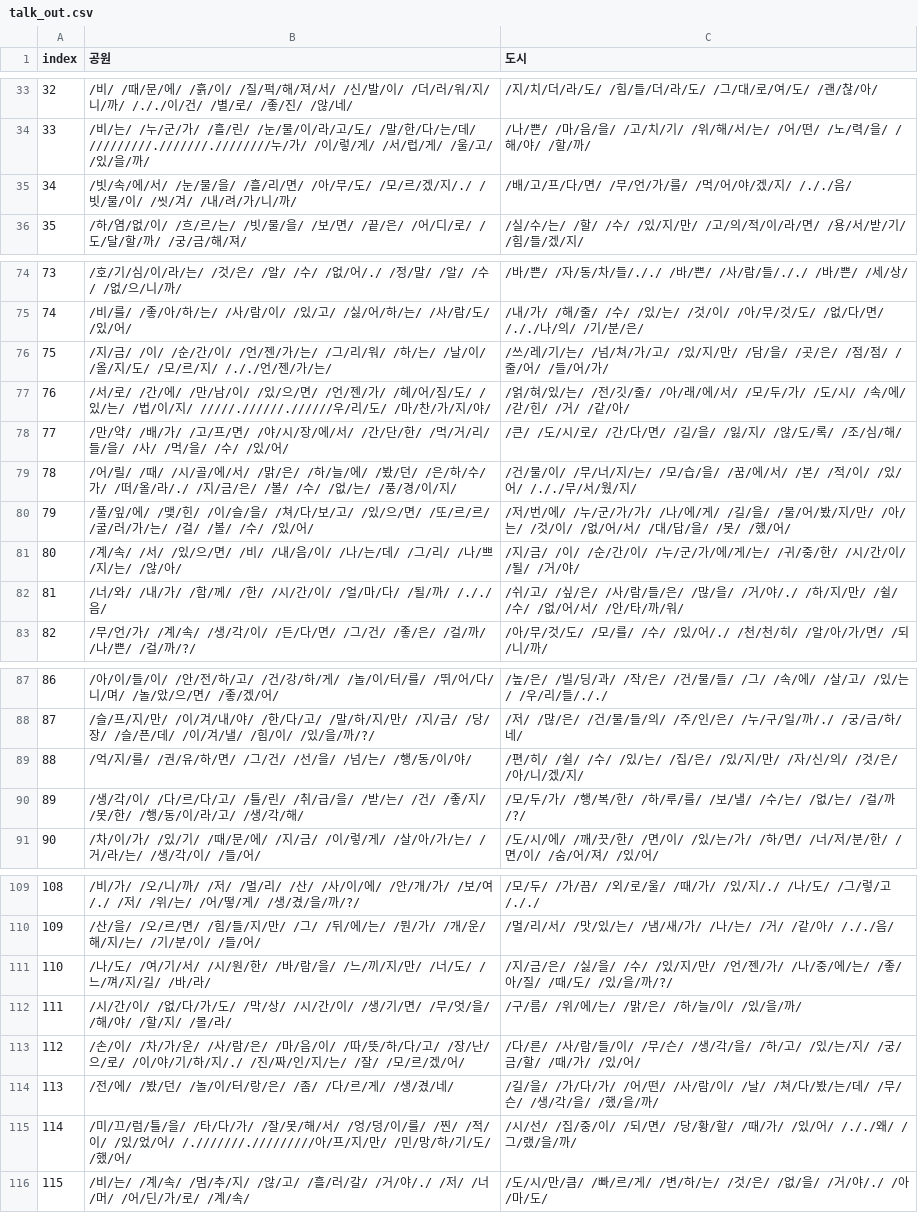
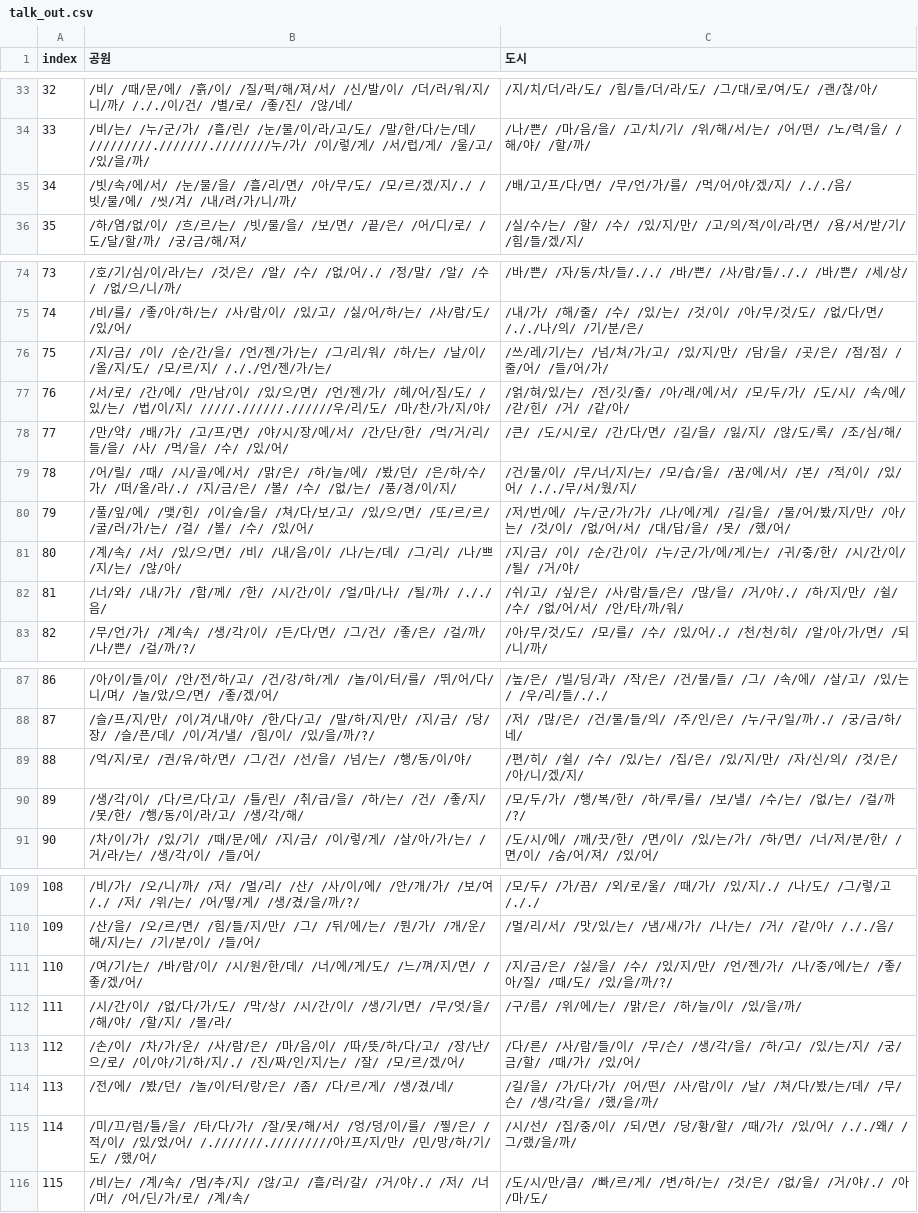
Before and after one commit to catdoglove/rainroom2, a CSV file: Resources/Talk/talk_out.csv, drawn as a sheet; only a part is shown, gaps mark what is left out.

```diff
--- a/Resources/Talk/talk_out.csv
+++ b/Resources/Talk/talk_out.csv
@@ -34,3 +34,3 @@
 33,/비/는/ /누/군/가/ /흘/린/ /눈/물/이/라/고/도/ /말/한/다/는/데/ /////////.///////.////////누/가/ /이/렇/게/ /서/럽/게/ /울/고/ /있/을/까/,/나/쁜/ /마/음/을/ /고/치/기/ /위/해/서/는/ /어/떤/ /노/력/을/ /해/야/ /할/까/
-34,/빗/속/에/서/ /눈/물/을/ /흘/리/면/ /아/무/도/ /모/르/겠/지/./ /빗/물/이/ /씻/겨/ /내/려/가/니/까/,/배/고/프/다/면/ /무/언/가/를/ /먹/어/야/겠/지/ /././음/
+34,/빗/속/에/서/ /눈/물/을/ /흘/리/면/ /아/무/도/ /모/르/겠/지/./ /빗/물/에/ /씻/겨/ /내/려/가/니/까/,/배/고/프/다/면/ /무/언/가/를/ /먹/어/야/겠/지/ /././음/
 35,/하/염/없/이/ /흐/르/는/ /빗/물/을/ /보/면/ /끝/은/ /어/디/로/ /도/달/할/까/ /궁/금/해/져/,/실/수/는/ /할/ /수/ /있/지/만/ /고/의/적/이/라/면/ /용/서/받/기/ /힘/들/겠/지/
@@ -75,3 +75,3 @@
 74,/비/를/ /좋/아/하/는/ /사/람/이/ /있/고/ /싫/어/하/는/ /사/람/도/ /있/어/,/내/가/ /해/줄/ /수/ /있/는/ /것/이/ /아/무/것/도/ /없/다/면/ /././나/의/ /기/분/은/
-75,/지/금/ /이/ /순/간/이/ /언/젠/가/는/ /그/리/워/ /하/는/ /날/이/ /올/지/도/ /모/르/지/ /././언/젠/가/는/,/쓰/레/기/는/ /넘/쳐/가/고/ /있/지/만/ /담/을/ /곳/은/ /점/점/ /줄/어/ /들/어/가/
+75,/지/금/ /이/ /순/간/을/ /언/젠/가/는/ /그/리/워/ /하/는/ /날/이/ /올/지/도/ /모/르/지/ /././언/젠/가/는/,/쓰/레/기/는/ /넘/쳐/가/고/ /있/지/만/ /담/을/ /곳/은/ /점/점/ /줄/어/ /들/어/가/
 76,/서/로/ /간/에/ /만/남/이/ /있/으/면/ /언/젠/가/ /헤/어/짐/도/ /있/는/ /법/이/지/ /////.//////.//////우/리/도/ /마/찬/가/지/야/,/얽/혀/있/는/ /전/깃/줄/ /아/래/에/서/ /모/두/가/ /도/시/ /속/에/ /갇/힌/ /거/ /같/아/
@@ -81,3 +81,3 @@
 80,/계/속/ /서/ /있/으/면/ /비/ /내/음/이/ /나/는/데/ /그/리/ /나/쁘/지/는/ /않/아/,/지/금/ /이/ /순/간/이/ /누/군/가/에/게/는/ /귀/중/한/ /시/간/이/ /될/ /거/야/
-81,/너/와/ /내/가/ /함/께/ /한/ /시/간/이/ /얼/마/다/ /될/까/ /././음/,/쉬/고/ /싶/은/ /사/람/들/은/ /많/을/ /거/야/./ /하/지/만/ /쉴/ /수/ /없/어/서/ /안/타/까/워/
+81,/너/와/ /내/가/ /함/께/ /한/ /시/간/이/ /얼/마/나/ /될/까/ /././음/,/쉬/고/ /싶/은/ /사/람/들/은/ /많/을/ /거/야/./ /하/지/만/ /쉴/ /수/ /없/어/서/ /안/타/까/워/
 82,/무/언/가/ /계/속/ /생/각/이/ /든/다/면/ /그/건/ /좋/은/ /걸/까/ /나/쁜/ /걸/까/?/,/아/무/것/도/ /모/를/ /수/ /있/어/./ /천/천/히/ /알/아/가/면/ /되/니/까/
@@ -88,4 +88,4 @@
 87,/슬/프/지/만/ /이/겨/내/야/ /한/다/고/ /말/하/지/만/ /지/금/ /당/장/ /슬/픈/데/ /이/겨/낼/ /힘/이/ /있/을/까/?/,/저/ /많/은/ /건/물/들/의/ /주/인/은/ /누/구/일/까/./ /궁/금/하/네/
-88,/억/지/를/ /권/유/하/면/ /그/건/ /선/을/ /넘/는/ /행/동/이/야/,/편/히/ /쉴/ /수/ /있/는/ /집/은/ /있/지/만/ /자/신/의/ /것/은/ /아/니/겠/지/
-89,/생/각/이/ /다/르/다/고/ /틀/린/ /취/급/을/ /받/는/ /건/ /좋/지/ /못/한/ /행/동/이/라/고/ /생/각/해/,/모/두/가/ /행/복/한/ /하/루/를/ /보/낼/ /수/는/ /없/는/ /걸/까/?/
+88,/억/지/로/ /권/유/하/면/ /그/건/ /선/을/ /넘/는/ /행/동/이/야/,/편/히/ /쉴/ /수/ /있/는/ /집/은/ /있/지/만/ /자/신/의/ /것/은/ /아/니/겠/지/
+89,/생/각/이/ /다/르/다/고/ /틀/린/ /취/급/을/ /하/는/ /건/ /좋/지/ /못/한/ /행/동/이/라/고/ /생/각/해/,/모/두/가/ /행/복/한/ /하/루/를/ /보/낼/ /수/는/ /없/는/ /걸/까/?/
 90,/차/이/가/ /있/기/ /때/문/에/ /지/금/ /이/렇/게/ /살/아/가/는/ /거/라/는/ /생/각/이/ /들/어/,/도/시/에/ /깨/끗/한/ /면/이/ /있/는/가/ /하/면/ /너/저/분/한/ /면/이/ /숨/어/져/ /있/어/
@@ -110,3 +110,3 @@
 109,/산/을/ /오/르/면/ /힘/들/지/만/ /그/ /뒤/에/는/ /뭔/가/ /개/운/해/지/는/ /기/분/이/ /들/어/,/멀/리/서/ /맛/있/는/ /냄/새/가/ /나/는/ /거/ /같/아/ /././음/
-110,/나/도/ /여/기/서/ /시/원/한/ /바/람/을/ /느/끼/지/만/ /너/도/ /느/껴/지/길/ /바/라/,/지/금/은/ /싫/을/ /수/ /있/지/만/ /언/젠/가/ /나/중/에/는/ /좋/아/질/ /때/도/ /있/을/까/?/
+110,/여/기/는/ /바/람/이/ /시/원/한/데/ /너/에/게/도/ /느/껴/지/면/ /좋/겠/어/,/지/금/은/ /싫/을/ /수/ /있/지/만/ /언/젠/가/ /나/중/에/는/ /좋/아/질/ /때/도/ /있/을/까/?/
 111,/시/간/이/ /없/다/가/도/ /막/상/ /시/간/이/ /생/기/면/ /무/엇/을/ /해/야/ /할/지/ /몰/라/,/구/름/ /위/에/는/ /맑/은/ /하/늘/이/ /있/을/까/
@@ -114,3 +114,3 @@
 113,/전/에/ /봤/던/ /놀/이/터/랑/은/ /좀/ /다/르/게/ /생/겼/네/,/길/을/ /가/다/가/ /어/떤/ /사/람/이/ /날/ /쳐/다/봤/는/데/ /무/슨/ /생/각/을/ /했/을/까/
-114,/미/끄/럼/틀/을/ /타/다/가/ /잘/못/해/서/ /엉/덩/이/를/ /찐/ /적/이/ /있/었/어/ /.///////./////////아/프/지/만/ /민/망/하/기/도/ /했/어/,/시/선/ /집/중/이/ /되/면/ /당/황/할/ /때/가/ /있/어/ /././왜/ /그/랬/을/까/
+114,/미/끄/럼/틀/을/ /타/다/가/ /잘/못/해/서/ /엉/덩/이/를/ /찧/은/ /적/이/ /있/었/어/ /.///////./////////아/프/지/만/ /민/망/하/기/도/ /했/어/,/시/선/ /집/중/이/ /되/면/ /당/황/할/ /때/가/ /있/어/ /././왜/ /그/랬/을/까/
 115,/비/는/ /계/속/ /멈/추/지/ /않/고/ /흘/러/갈/ /거/야/./ /저/ /너/머/ /어/딘/가/로/ /계/속/,/도/시/만/큼/ /빠/르/게/ /변/하/는/ /것/은/ /없/을/ /거/야/./ /아/마/도/
```
Also changed, not shown: Resources/Talk/talk_room.csv, 2 other files.
